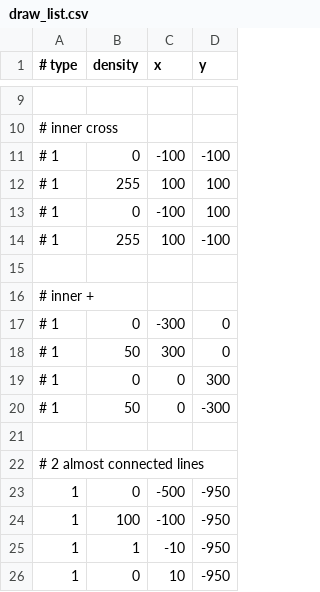
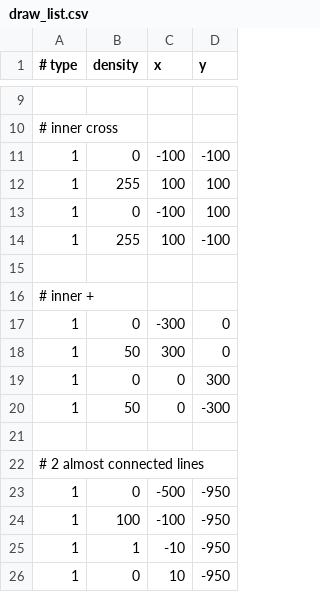
Before and after one commit to michael-betz/esp32_crt, a CSV file: test_draw/draw_list.csv, drawn as a sheet; only a part is shown, gaps mark what is left out.

```diff
--- a/test_draw/draw_list.csv
+++ b/test_draw/draw_list.csv
@@ -10,12 +10,12 @@
 # inner cross
-# 1, 0,   -100, -100,
-# 1, 255,  100,  100,
-# 1, 0,   -100,  100,
-# 1, 255,  100, -100,
+1, 0,   -100, -100,
+1, 255,  100,  100,
+1, 0,   -100,  100,
+1, 255,  100, -100,
 
 # inner +
-# 1,   0, -300,    0,
-# 1,  50,  300,    0,
-# 1,   0,    0,  300,
-# 1,  50,    0, -300,
+1,   0, -300,    0,
+1,  50,  300,    0,
+1,   0,    0,  300,
+1,  50,    0, -300,
 
```
Also changed, not shown: 3 other files.
